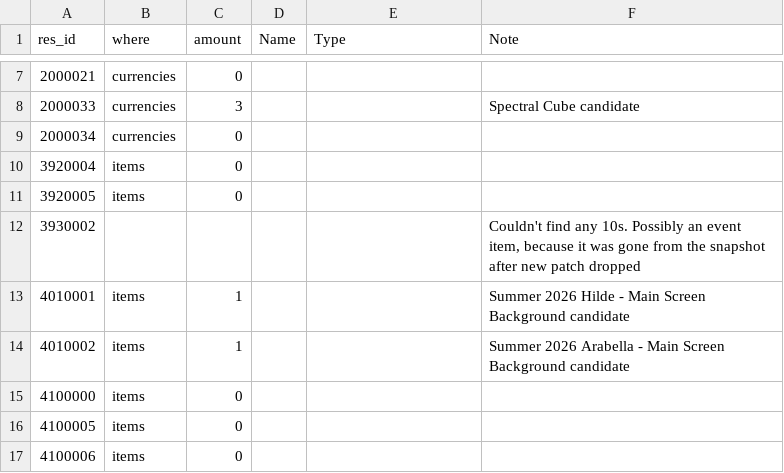
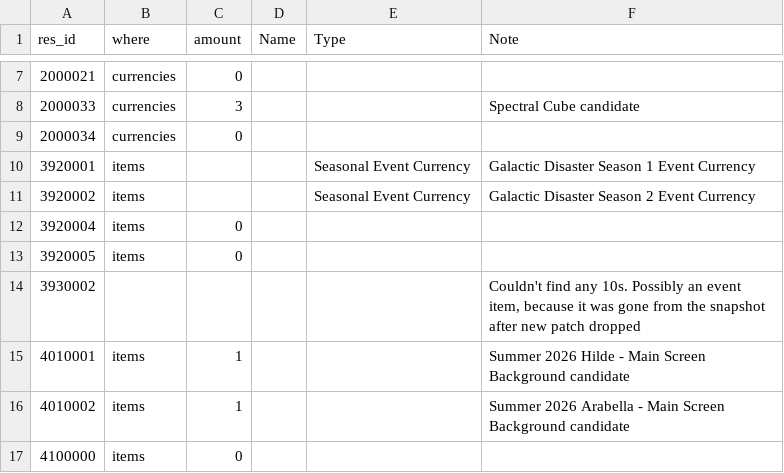
Before and after one commit to Ikkoru/Vribbels-CZN-Optimizer, a TSV file: docs/items_id_unknown.tsv, drawn as a sheet; only a part is shown, gaps mark what is left out; the shorter side is filled out with more unchanged rows; the diff names each change by its address in the sheet, - before the commit and + after, or states it on an @@ line.

Commit message:
Name the season-4 currency, and refresh the id dumps

```diff
--- a/docs/items_id_unknown.tsv
+++ b/docs/items_id_unknown.tsv
+row 10: 3920001 | items |  |  | Seasonal Event Currency | Galactic Disaster Season 1 Event Currency
+row 11: 3920002 | items |  |  | Seasonal Event Currency | Galactic Disaster Season 2 Event Currency
```
Also changed, not shown: docs/items_id_known_in_materials.tsv, docs/items_id_known_not_in_materials.tsv, 3 other files.
